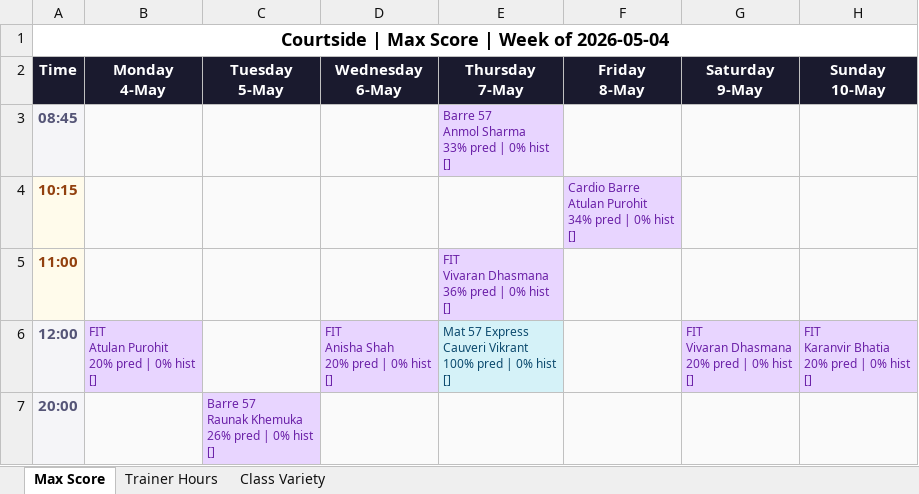
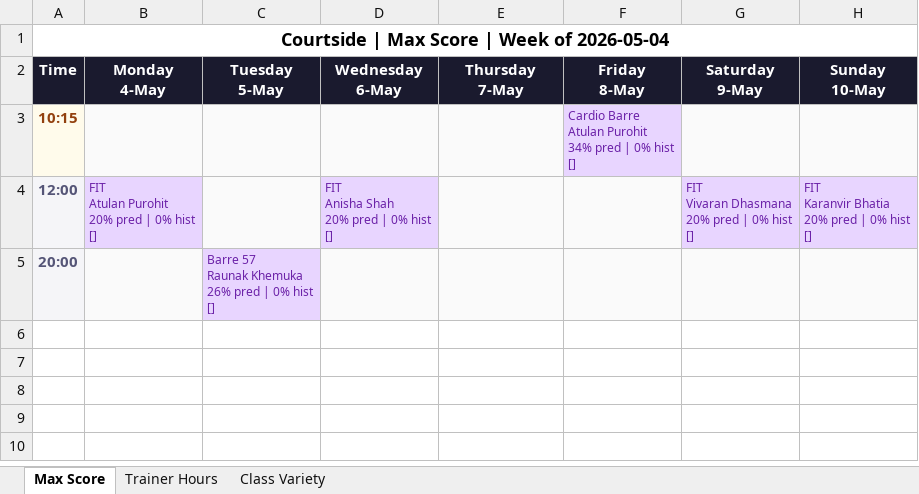
Before and after one commit to Jimmeey23/make-my-schedule, an Excel workbook: outputs/schedule_courtside.xlsx, sheet Max Score, drawn as a sheet; values as stored, in another font and other column widths than the file's, no borders; removed rows and columns are numbered as before the commit, all else as after; ↵ is a line break in a cell; the diff names each change by its address in the sheet, - before the commit and + after, or states it on an @@ line.

```diff
--- a/outputs/schedule_courtside.xlsx (sheet Max Score)
+++ b/outputs/schedule_courtside.xlsx (sheet Max Score)
-row 3: 08:45 |  |  |  | Barre 57 ↵ Anmol Sharma ↵ 33% pred | 0% hist ↵ []
-row 5: 11:00 |  |  |  | FIT ↵ Vivaran Dhasmana ↵ 36% pred | 0% hist ↵ []
-E4 (Thursday 7-May): Mat 57 Express ↵ Cauveri Vikrant ↵ 100% pred | 0% hist ↵ []
+E4 (Thursday 7-May): (empty)
-E4 fill: #D5F2F8
+E4 fill: #FAFAFA
```
Also changed, not shown: sheet Trainer Hours, sheet Class Variety, outputs/schedule_copper_cloves.xlsx, outputs/schedule_kenkere.xlsx, 23 other files.
